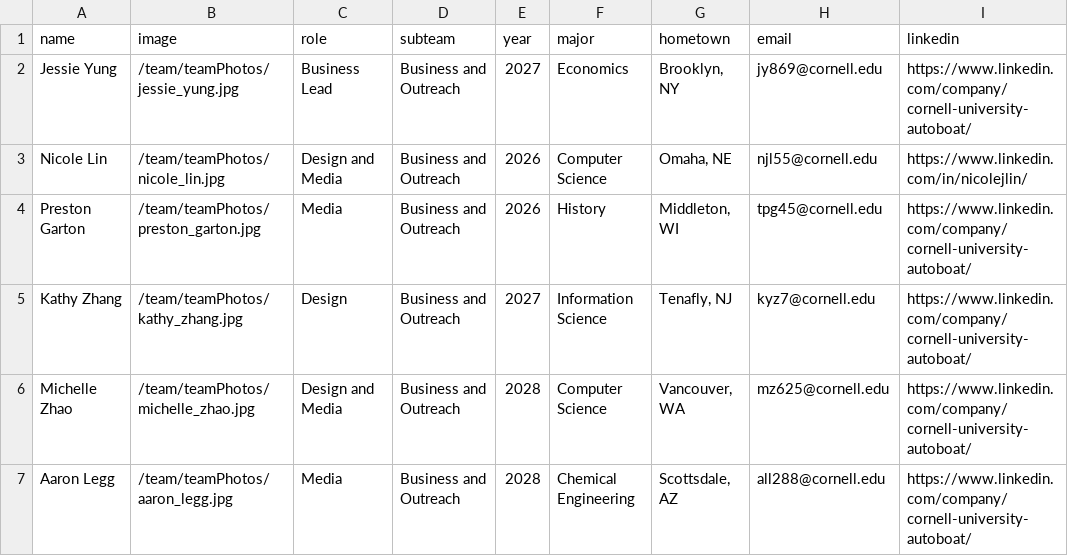
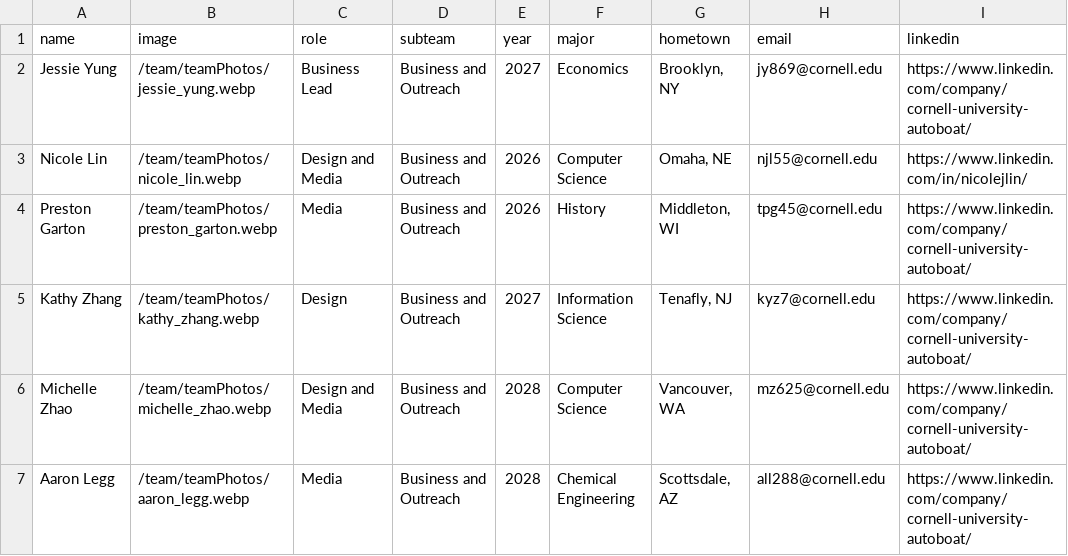
Before and after one commit to nlin0/cornellautoboat, a CSV file: src/app/team/data/business.csv, drawn as a sheet; only a part is shown; the diff names each change by its address in the sheet, - before the commit and + after, or states it on an @@ line.

```diff
--- a/src/app/team/data/business.csv
+++ b/src/app/team/data/business.csv
-B2 (image): /team/teamPhotos/jessie_yung.jpg
+B2 (image): /team/teamPhotos/jessie_yung.webp
-B3 (image): /team/teamPhotos/nicole_lin.jpg
+B3 (image): /team/teamPhotos/nicole_lin.webp
-B4 (image): /team/teamPhotos/preston_garton.jpg
+B4 (image): /team/teamPhotos/preston_garton.webp
-B5 (image): /team/teamPhotos/kathy_zhang.jpg
+B5 (image): /team/teamPhotos/kathy_zhang.webp
-B6 (image): /team/teamPhotos/michelle_zhao.jpg
+B6 (image): /team/teamPhotos/michelle_zhao.webp
-B7 (image): /team/teamPhotos/aaron_legg.jpg
+B7 (image): /team/teamPhotos/aaron_legg.webp
```
Also changed, not shown: src/app/team/data/hardware.csv, src/app/team/data/software.csv, 38 other files.
